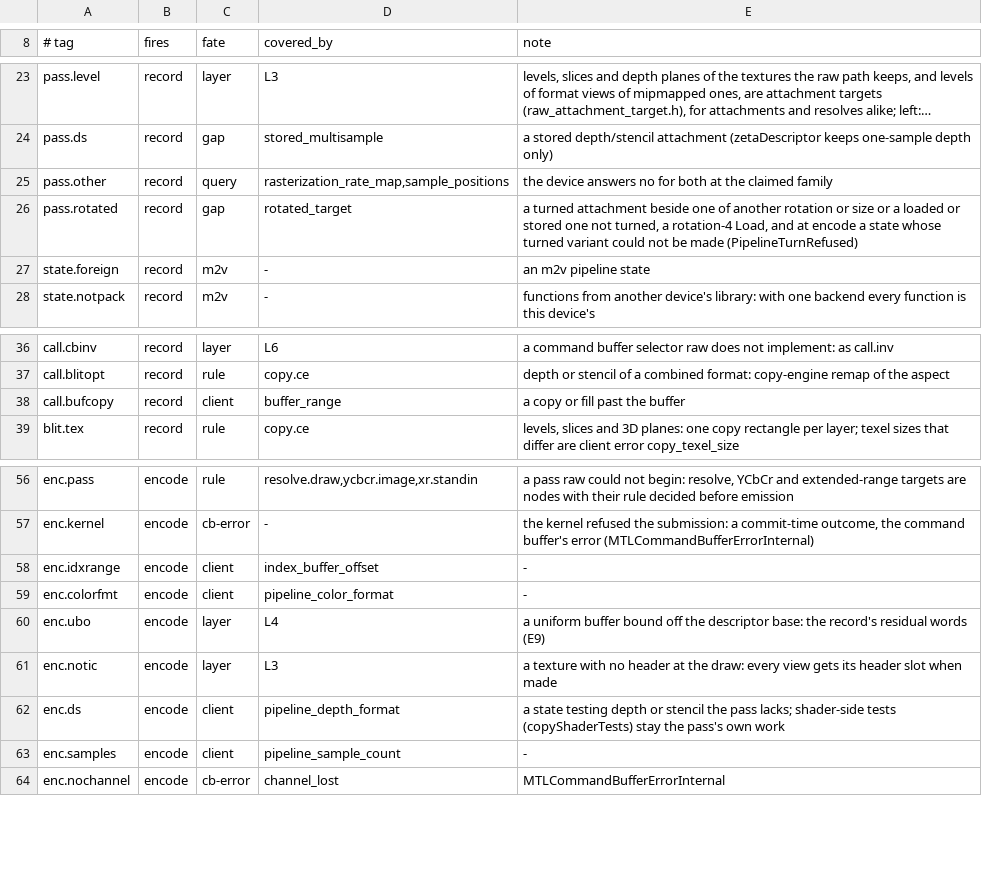
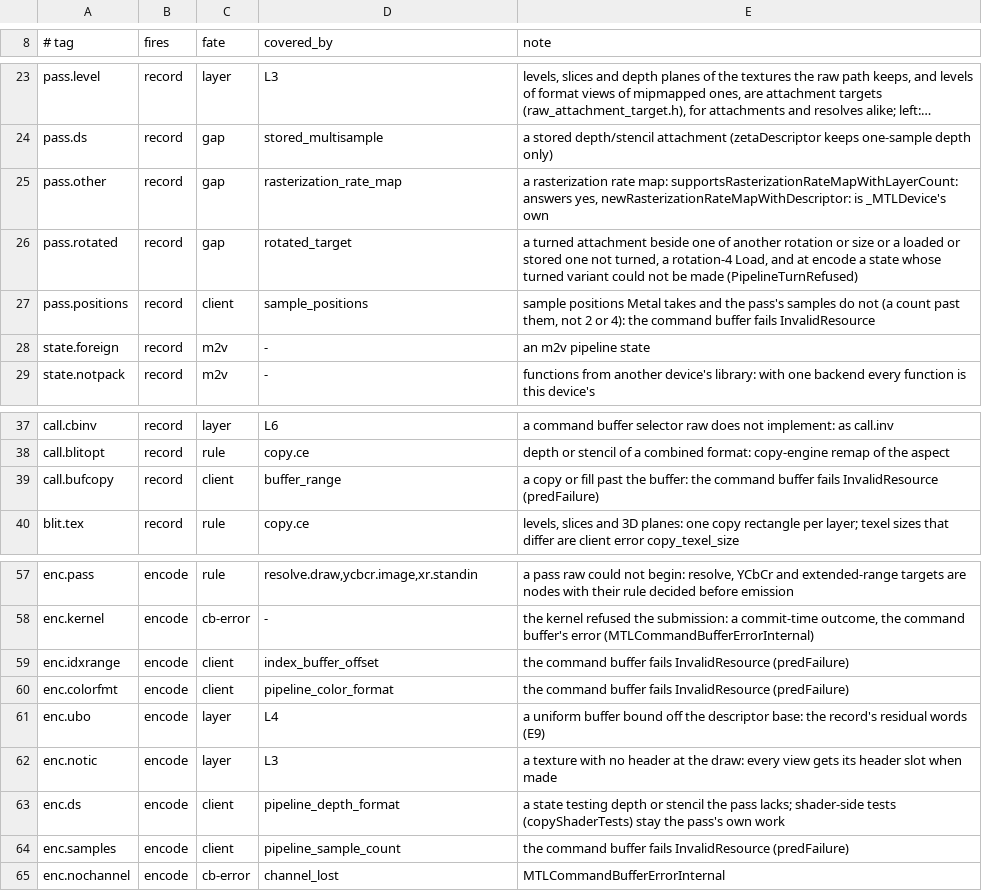
Before and after one commit to D-Radish76/ios-on-switch-lmao, a TSV file: drivers/TegraGM20BMetal/raw/plan/predicates.tsv, drawn as a sheet; only a part is shown, gaps mark what is left out; long unchanged cells end in …; addresses are those after the commit; the diff names each change by its address in the sheet, - before the commit and + after, or states it on an @@ line.

Commit message:
raw refusals that fail their command buffer with Metal's error, not m2v (call.bufcopy, enc.idxrange, enc.colorfmt, enc.samples, pass.positions, enc.kernel, enc.nochannel)
RawMetalPredicates.h predFailure names them and their MTLCommandBufferErrorDomain code; hit() fails the command buffer
for one (predFails: one refusal line a process and reason, kept in release, "<predicate>: the command buffer fails
(MTLCommandBufferErrorDomain <code>) a= b= <detail>", a debug failed.<predicate> counter, switchRawPath error:<predicate>),
so submitRange finishes it with that error and nothing replays it.

- Client errors fail InvalidResource. An M-series Mac (API validation off) completes a copy or fill past its buffer, an
  index range past it, and a state whose colour format or samples are not its pass's with no error at all, and Metal's
  validation layer stops each; failing beats drawing what no device defines. The code is ours, not a device's.
- pass.other keeps only rasterization rate maps (the device answers YES for 1 and 2 layers, creation is _MTLDevice's,
  unmeasured: HW Test metal.native.rate_map reads both); sample positions the pass's samples do not take are the new
  pass.positions, a client error. Layered passes left pass.other in DEV-51b.
- The kernel refusing a submission (enc.kernel) or the channel (enc.nochannel) fails Internal with the kernel's answer:
  raw::CommandBuffer keeps kernelResult (the job's kern_return) and notSubmitted (ring overflow, a geometry write after
  the CPU read it, a continuation group past the kernel's pushes), which the line names.
- An index buffer with no raw memory (its pool had no room) is call.buf (RefIndexMemory), m2v's still: not a client error.
- A parallel encoder's sub-recorder hands its error and failing predicate to its command buffer.

Host: raw_facade_errors_test (8 cases: each fails with its domain and code, path error:<predicate>, failed count 1,
m2v never opened or asked; all 8 fail on the runtime before this change, which opened m2v "a command buffer replayed
on m2v"). HW Test: metal.native.error_bufcopy, error_idxrange, error_colorfmt, error_samples, error_positions
(path= domain= code= failed= m2v=) and metal.native.rate_map (answers= made=). The census branch's unformatted lines in
the files formatted here are formatted.

```diff
--- a/drivers/TegraGM20BMetal/raw/plan/predicates.tsv
+++ b/drivers/TegraGM20BMetal/raw/plan/predicates.tsv
-C25 (fate): query
+C25 (fate): gap
-D25 (covered_by): rasterization_rate_map,sample_positions
+D25 (covered_by): rasterization_rate_map
-E25 (note): the device answers no for both at the claimed family
+E25 (note): a rasterization rate map: supportsRasterizationRateMapWithLayerCount: answers yes, newRasterizationRateMapWithDescriptor: is _MTLDevice's own
+row 27: pass.positions | record | client | sample_positions | sample positions Metal takes and the pass's samples do not (a count past them, not 2 or 4): the command buffer fails InvalidResource
-E39 (note): …past the buffer
+E39 (note): …past the buffer: the command buffer fails InvalidResource (predFailure)
-E59:E60 (note): -
+E59:E60 (note): the command buffer fails InvalidResource (predFailure)
-E64 (note): -
+E64 (note): the command buffer fails InvalidResource (predFailure)
```
Also changed, not shown: 29 other files.
